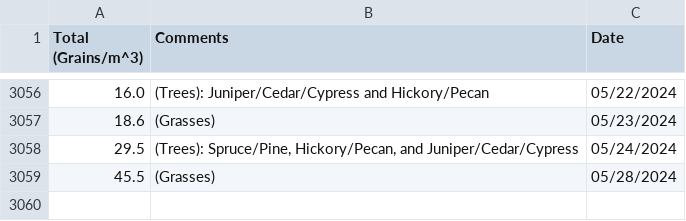
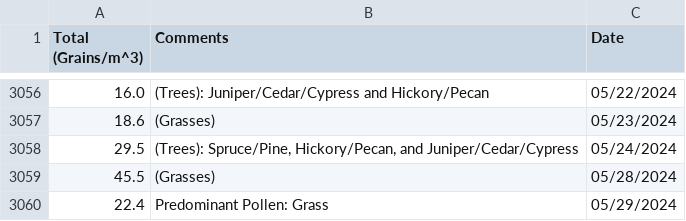
Before and after one commit to stephencarino/pollen, a CSV file: data/pollen-total.csv, drawn as a sheet; only a part is shown, gaps mark what is left out.

```diff
--- a/data/pollen-total.csv
+++ b/data/pollen-total.csv
@@ -3059 +3059,2 @@ Total (Grains/m^3)|Comments|Date
 45.5|(Grasses)|05/28/2024
+22.4|Predominant Pollen: Grass|05/29/2024
```
Also changed, not shown: data/pollen-type.csv.
